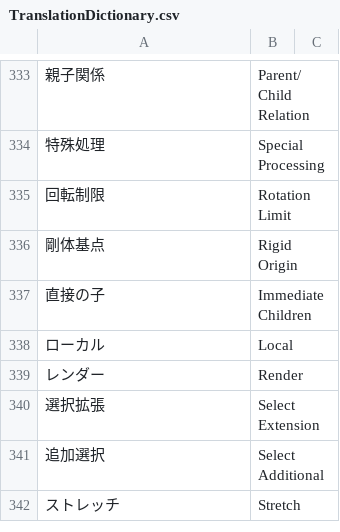
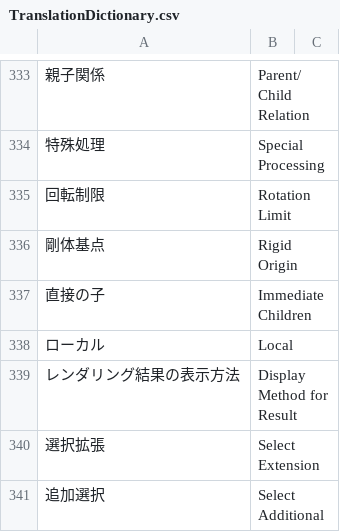
Before and after one commit to bookyakuno/Blender-Scramble-Addon, a CSV file: TranslationDictionary.csv, drawn as a sheet; only a part is shown, gaps mark what is left out; the shorter side is filled out with more unchanged rows.

Commit message:
表示調整：RENDER_PT_render
・用語変更：
　レンダー　→　静止画(Image)

・訳の追加忘れの修正：
　Display　→　レンダリング結果の表示方法

```diff
--- a/TranslationDictionary.csv
+++ b/TranslationDictionary.csv
@@ -338,3 +338,3 @@
 "ローカル","Local"
-"レンダー","Render"
+"レンダリング結果の表示方法","Display Method for Result"
 "選択拡張","Select Extension"
```
Also changed, not shown: 1 other file.
